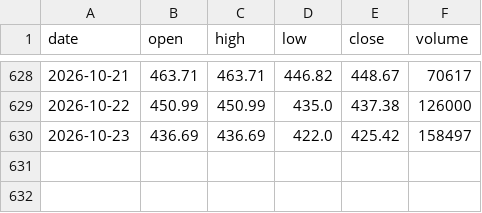
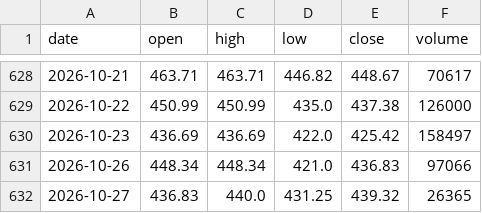
Before and after one commit to RPSCL/HNImanshu_value, a CSV file: etf_prices/raw/HNGSNGBEES.csv, drawn as a sheet; only a part is shown, gaps mark what is left out.

```diff
--- a/etf_prices/raw/HNGSNGBEES.csv
+++ b/etf_prices/raw/HNGSNGBEES.csv
@@ -630 +630,3 @@ date,open,high,low,close,volume
 2026-10-23,436.69,436.69,422.0,425.42,158497
+2026-10-26,448.34,448.34,421.0,436.83,97066
+2026-10-27,436.83,440.0,431.25,439.32,26365
```
Also changed, not shown: etf_prices/raw/GOLDBEES.csv, etf_prices/raw/ITBEES.csv, 8 other files.
